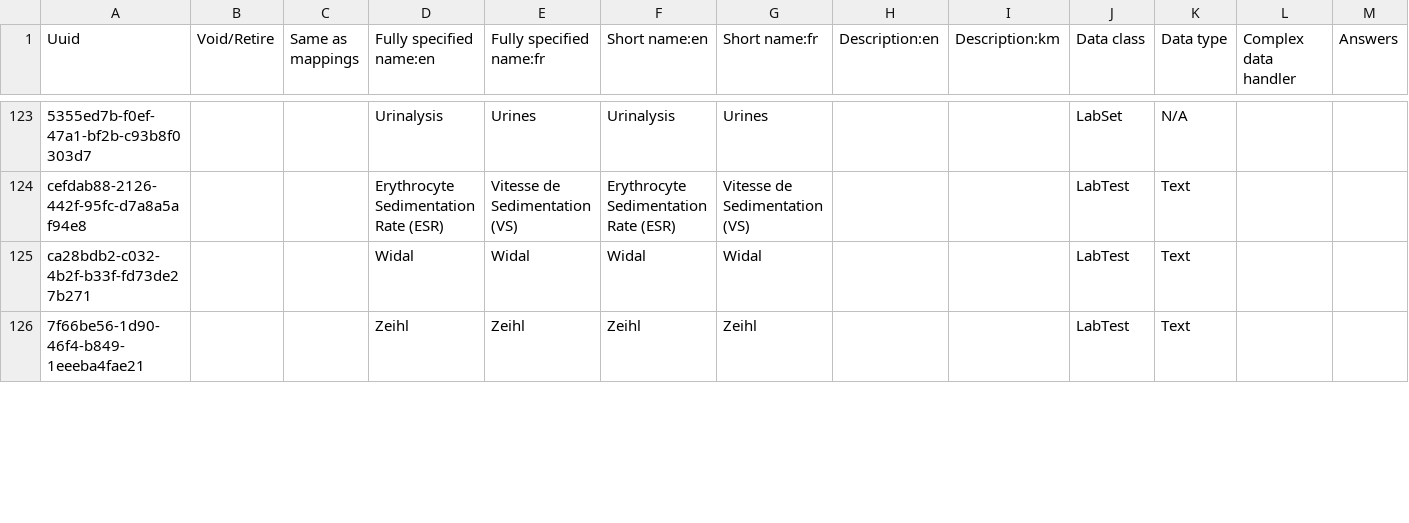
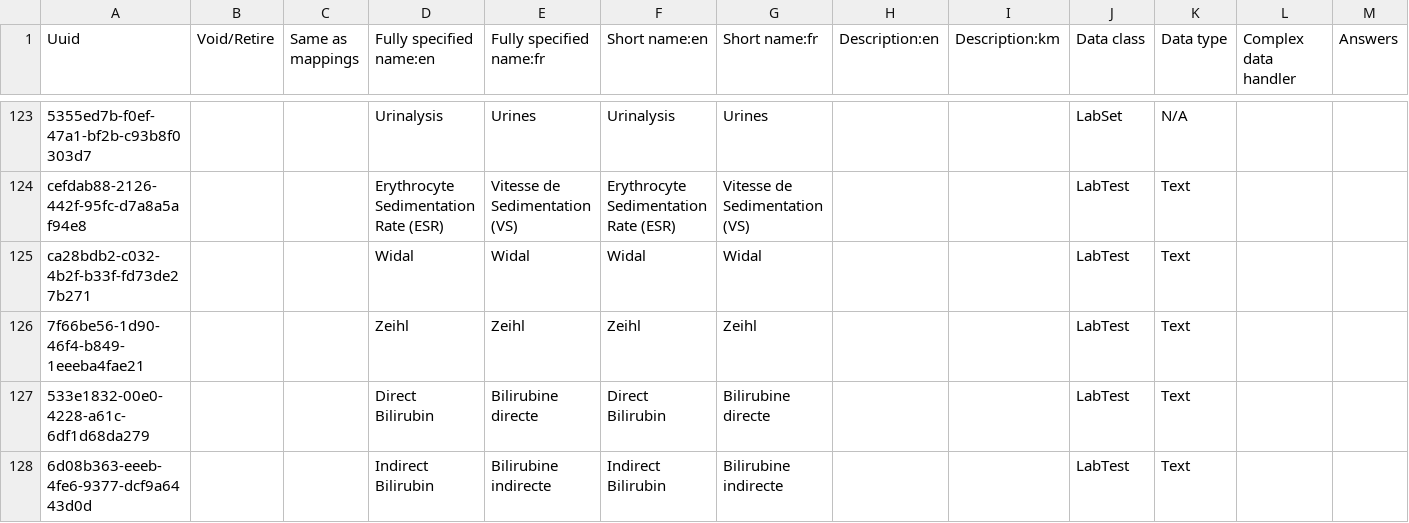
Before and after one commit to CRUDEM/openmrs-config-hsc, a CSV file: configuration/concepts/lab_tests.csv, drawn as a sheet; only a part is shown, gaps mark what is left out; rows hold the shown columns only; the diff covers the shown part only; the diff names each change by its address in the sheet, - before the commit and + after, or states it on an @@ line.

Commit message:
HSC-178: Add Direct and Indirect Bilirubin Lab Tests (#53)

```diff
--- a/configuration/concepts/lab_tests.csv
+++ b/configuration/concepts/lab_tests.csv
+row 127: 533e1832-00e0-4228-a61c-6df1d68da279 |  |  | Direct Bilirubin | Bilirubine directe | Direct Bilirubin | Bilirubine directe |  |  | LabTest | Text
+row 128: 6d08b363-eeeb-4fe6-9377-dcf9a6443d0d |  |  | Indirect Bilirubin | Bilirubine indirecte | Indirect Bilirubin | Bilirubine indirecte |  |  | LabTest | Text
```
Also changed, not shown: 3 edited cells elsewhere in this file.
